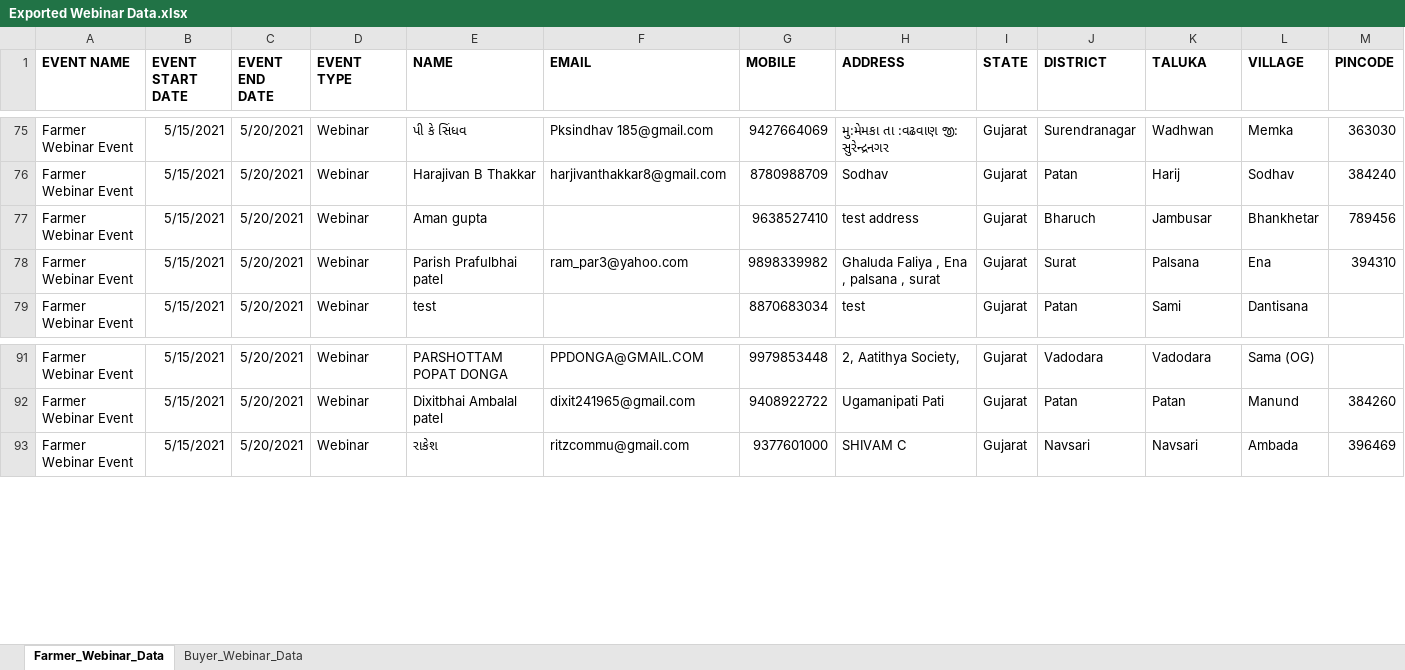
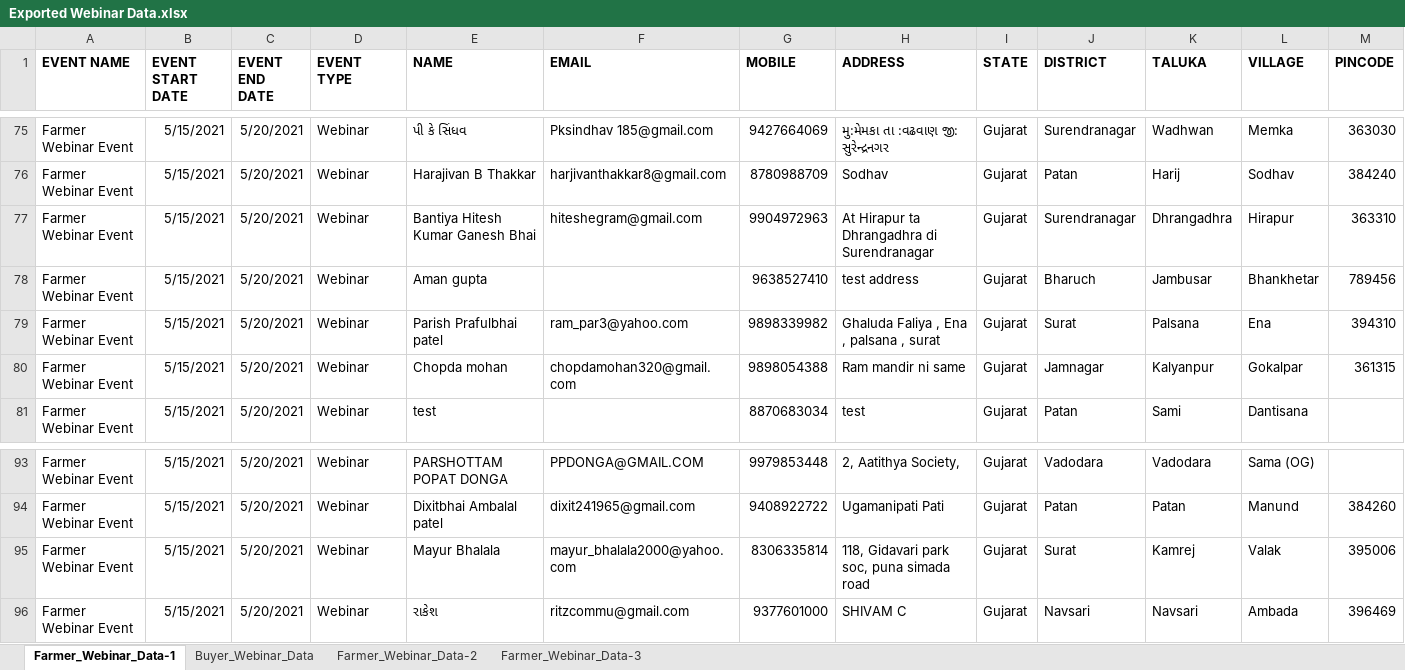
Before and after one commit to ChinmaySomani/infoware, an Excel workbook: Exported Webinar Data.xlsx, sheet Farmer_Webinar_Data-1, drawn as a sheet; only a part is shown, gaps mark what is left out; values as stored, in another font and other column widths than the file's, no borders; rows hold the shown columns only; the diff names each change by its address in the sheet, - before the commit and + after, or states it on an @@ line.

Commit message:
updated export route and added 2 more sheets

```diff
--- a/Exported Webinar Data.xlsx (sheet Farmer_Webinar_Data-1)
+++ b/Exported Webinar Data.xlsx (sheet Farmer_Webinar_Data-1)
-sheet tab: Farmer_Webinar_Data
+sheet tab: Farmer_Webinar_Data-1
+sheet tab: Farmer_Webinar_Data-2
+sheet tab: Farmer_Webinar_Data-3
+row 77: Farmer Webinar Event | 5/15/2021 | 5/20/2021 | Webinar | Bantiya Hitesh Kumar Ganesh Bhai | hiteshegram@gmail.com | 9904972963 | At Hirapur ta Dhrangadhra di Surendranagar | Gujarat | Surendranagar | Dhrangadhra | Hirapur | 363310
+row 80: Farmer Webinar Event | 5/15/2021 | 5/20/2021 | Webinar | Chopda mohan | chopdamohan320@gmail.com | 9898054388 | Ram mandir ni same | Gujarat | Jamnagar | Kalyanpur | Gokalpar | 361315
+row 95: Farmer Webinar Event | 5/15/2021 | 5/20/2021 | Webinar | Mayur Bhalala | mayur_bhalala2000@yahoo.com | 8306335814 | 118, Gidavari park soc, puna simada road | Gujarat | Surat | Kamrej | Valak | 395006
```
Also changed, not shown: 1 other file.
